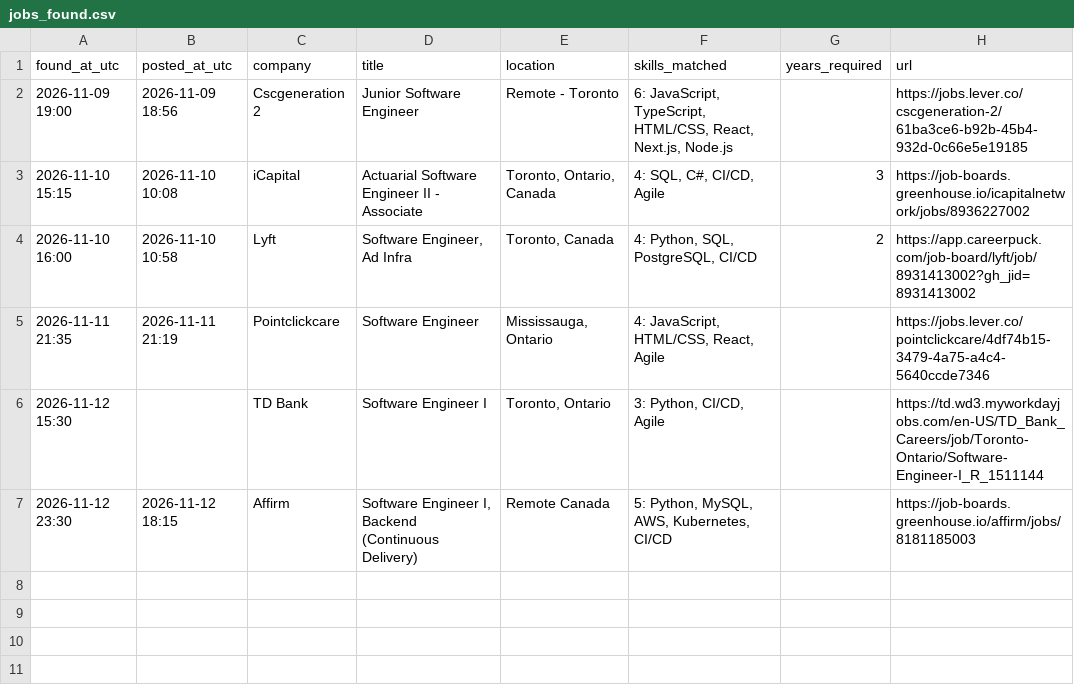
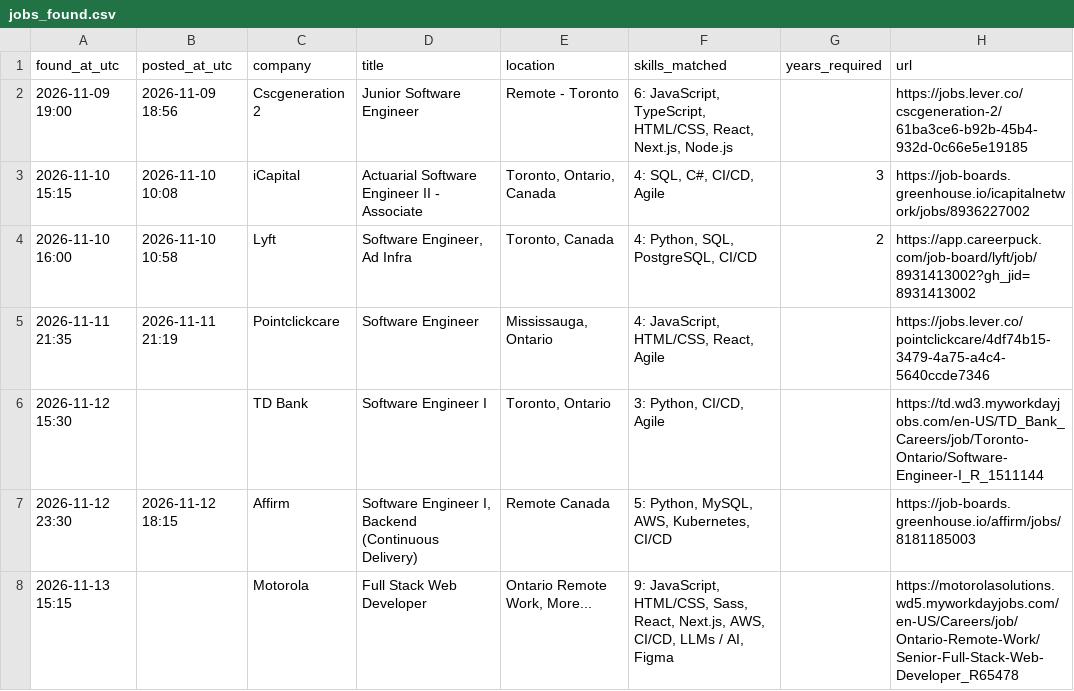
Before and after one commit to JaydanZ/Job-Watcher, a CSV file: jobs_found.csv, drawn as a sheet; the diff names each change by its address in the sheet, - before the commit and + after, or states it on an @@ line.

```diff
--- a/jobs_found.csv
+++ b/jobs_found.csv
+row 8: 2026-11-13 15:15 |  | Motorola | Full Stack Web Developer | Ontario Remote Work, More... | 9: JavaScript, HTML/CSS, Sass, React, Next.js, AWS, CI/CD, LLMs / AI, Figma |  | https://motorolasolutions.wd5.myworkdayjobs.com/en-US/Careers/job/Ontario-Remote-Work/Senior-Full-Stack-Web-Developer_R65478
```
Also changed, not shown: 1 other file.
